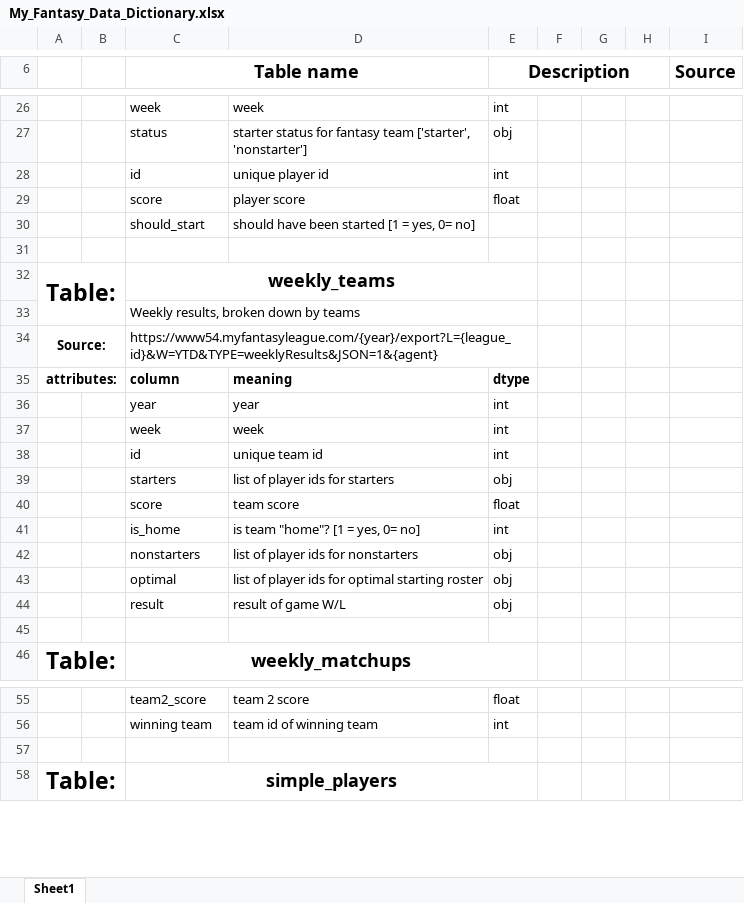
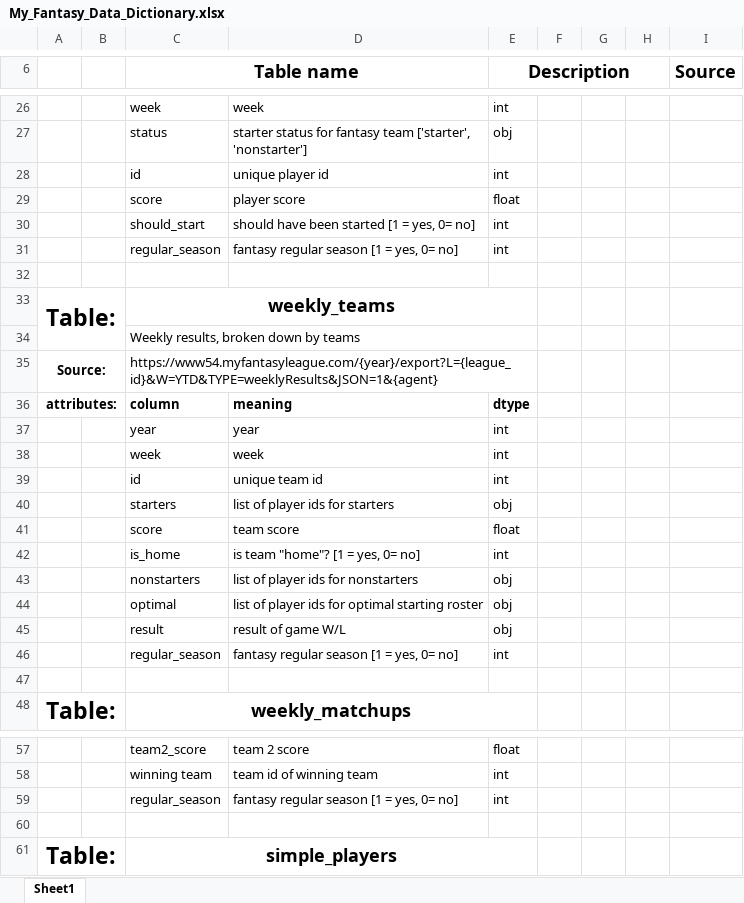
Before and after one commit to brock-ricker/fantasy_football, an Excel workbook: My_Fantasy_Data_Dictionary.xlsx, sheet Sheet1, drawn as a sheet; only a part is shown, gaps mark what is left out; values as stored, in another font and other column widths than the file's, no borders; charts and pictures not drawn; the diff names each change by its address in the sheet, - before the commit and + after, or states it on an @@ line.

Commit message:
Add files via upload

```diff
--- a/My_Fantasy_Data_Dictionary.xlsx (sheet Sheet1)
+++ b/My_Fantasy_Data_Dictionary.xlsx (sheet Sheet1)
-E30 (Description): (empty)
+E30 (Description): int
+row 31:  |  | regular_season | fantasy regular season [1 = yes, 0= no] | int
+row 46:  |  | regular_season | fantasy regular season [1 = yes, 0= no] | int
+row 59:  |  | regular_season | fantasy regular season [1 = yes, 0= no] | int
```
